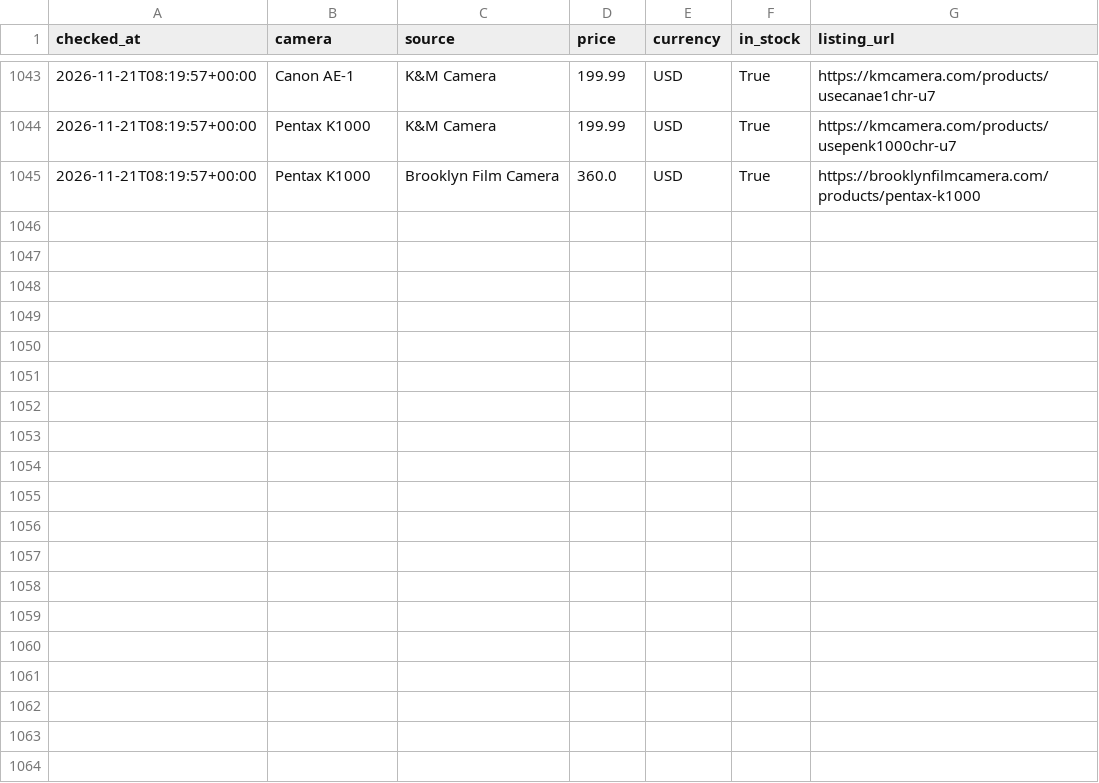
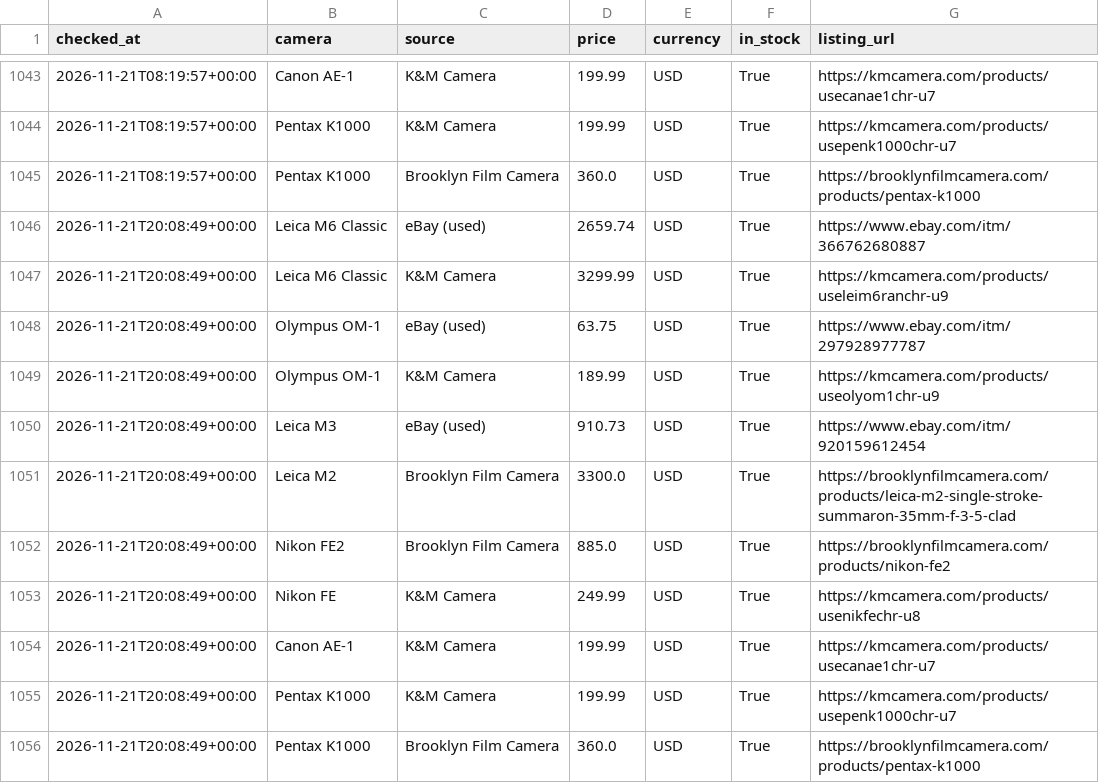
Before and after one commit to evanschneid/camera-price-tracker, a CSV file: data/prices.csv, drawn as a sheet; only a part is shown, gaps mark what is left out.

```diff
--- a/data/prices.csv
+++ b/data/prices.csv
@@ -1045 +1045,12 @@ checked_at,camera,source,price,currency,in_stock,listing_url
 2026-11-21T08:19:57+00:00,Pentax K1000,Brooklyn Film Camera,360.0,USD,True,https://brooklynfilmcamera.com/products/pentax-k1000
+2026-11-21T20:08:49+00:00,Leica M6 Classic,eBay (used),2659.74,USD,True,https://www.ebay.com/itm/366762680887
+2026-11-21T20:08:49+00:00,Leica M6 Classic,K&M Camera,3299.99,USD,True,https://kmcamera.com/products/useleim6ranchr-u9
+2026-11-21T20:08:49+00:00,Olympus OM-1,eBay (used),63.75,USD,True,https://www.ebay.com/itm/297928977787
+2026-11-21T20:08:49+00:00,Olympus OM-1,K&M Camera,189.99,USD,True,https://kmcamera.com/products/useolyom1chr-u9
+2026-11-21T20:08:49+00:00,Leica M3,eBay (used),910.73,USD,True,https://www.ebay.com/itm/920159612454
+2026-11-21T20:08:49+00:00,Leica M2,Brooklyn Film Camera,3300.0,USD,True,https://brooklynfilmcamera.com/products/leica-m2-single-stroke-summaron-35mm-f-3-5-clad
+2026-11-21T20:08:49+00:00,Nikon FE2,Brooklyn Film Camera,885.0,USD,True,https://brooklynfilmcamera.com/products/nikon-fe2
+2026-11-21T20:08:49+00:00,Nikon FE,K&M Camera,249.99,USD,True,https://kmcamera.com/products/usenikfechr-u8
+2026-11-21T20:08:49+00:00,Canon AE-1,K&M Camera,199.99,USD,True,https://kmcamera.com/products/usecanae1chr-u7
+2026-11-21T20:08:49+00:00,Pentax K1000,K&M Camera,199.99,USD,True,https://kmcamera.com/products/usepenk1000chr-u7
+2026-11-21T20:08:49+00:00,Pentax K1000,Brooklyn Film Camera,360.0,USD,True,https://brooklynfilmcamera.com/products/pentax-k1000
```
Also changed, not shown: 3 other files.
